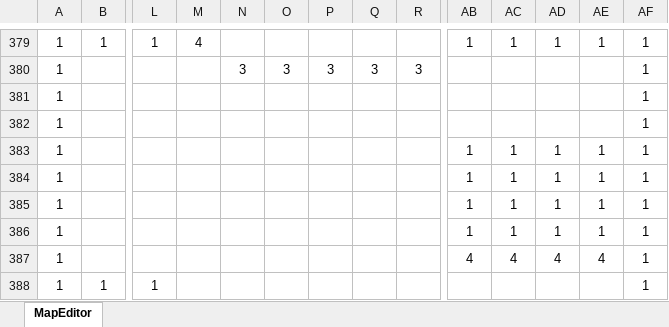
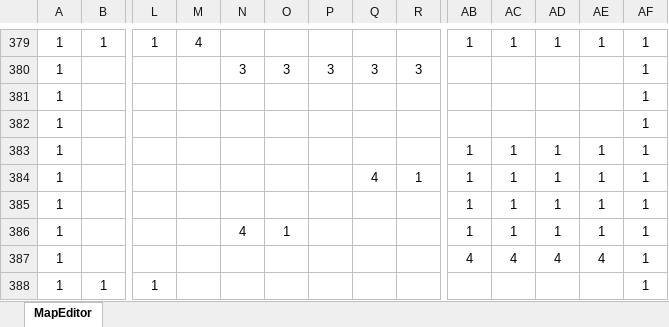
Before and after one commit to syo-ya/GameProductionPractice1, an Excel workbook: ゲーム制作課題「Breaking_UP」/Project/Resource/MapEditor.xlsm, sheet MapEditor, drawn as a sheet; only a part is shown, gaps mark what is left out; values as stored, in another font and other column widths than the file's, no borders; charts and pictures and conditional formats not drawn; removed rows and columns are numbered as before the commit, all else as after; rows hold the shown columns only; the diff names each change by its address in the sheet, - before the commit and + after, or states it on an @@ line.

Commit message:
ステージ

```diff
--- a/ゲーム制作課題「Breaking_UP」/Project/Resource/MapEditor.xlsm (sheet MapEditor)
+++ b/ゲーム制作課題「Breaking_UP」/Project/Resource/MapEditor.xlsm (sheet MapEditor)
+row 384: 1 |  |  |  |  |  |  | 4 | 1 | 1 | 1 | 1 | 1 | 1
-N386: (empty)
+N386: 4
-O386: (empty)
+O386: 1
-row 386: 1 |  |  |  |  |  |  |  |  | 1 | 1 | 1 | 1 | 1
```
